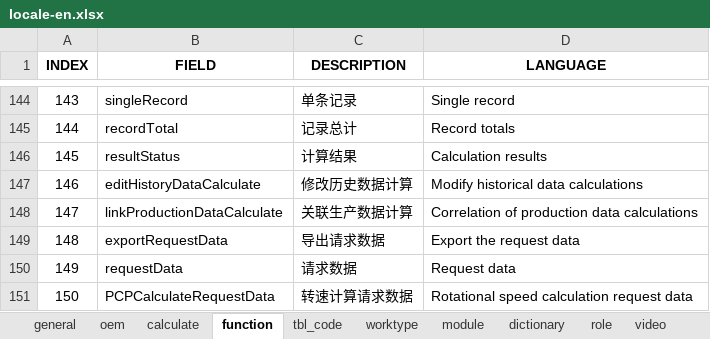
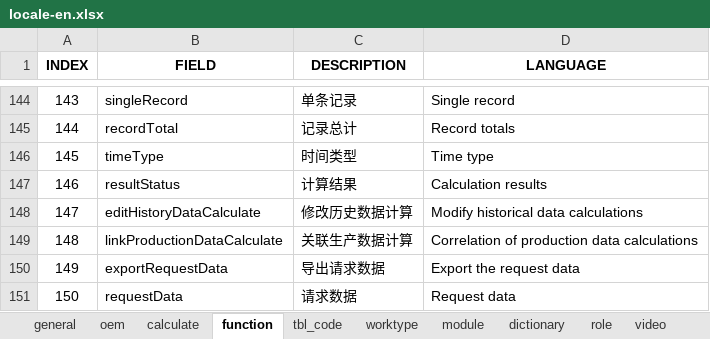
Before and after one commit to cosog/ap, an Excel workbook: WebRoot/oem/cnpc/locale/locale-en.xlsx, sheet function, drawn as a sheet; only a part is shown, gaps mark what is left out; the shorter side is filled out with more unchanged rows; values as stored, in another font and other column widths than the file's, no borders; addresses are those after the commit; the diff names each change by its address in the sheet, - before the commit and + after, or states it on an @@ line.

```diff
--- a/WebRoot/oem/cnpc/locale/locale-en.xlsx (sheet function)
+++ b/WebRoot/oem/cnpc/locale/locale-en.xlsx (sheet function)
+row 146: 145 | timeType | 时间类型 | Time type
@@ column A (INDEX) renumbered from row 147 down @@
```
Also changed, not shown: sheet calculate, WebRoot/oem/cnpc/locale/locale-ru.xlsx, WebRoot/oem/cnpc/locale/locale-zh_CN.xlsx, 19 other files.
